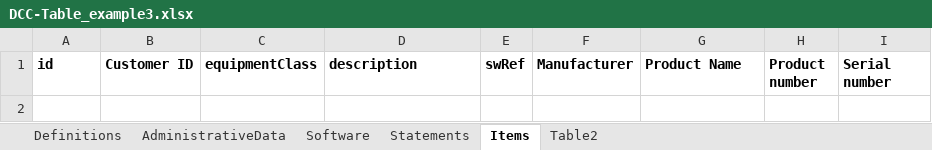
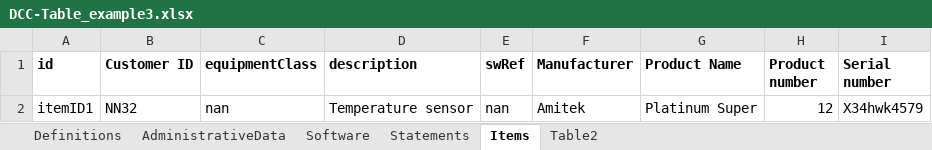
Before and after one commit to TC-IM-1448/DCC-Tables, an Excel workbook: DCC-Table_example3.xlsx, sheet Items, drawn as a sheet; values as stored, in another font and other column widths than the file's, no borders; table styles not drawn; the diff names each change by its address in the sheet, - before the commit and + after, or states it on an @@ line.

```diff
--- a/DCC-Table_example3.xlsx (sheet Items)
+++ b/DCC-Table_example3.xlsx (sheet Items)
+row 2: itemID1 | NN32 | nan | Temperature sensor | nan | Amitek | Platinum Super | 12 | X34hwk4579
```
Also changed, not shown: sheet Table2, formulas that keep their value, DCC-mass_example.xlsx, 3 other files.
